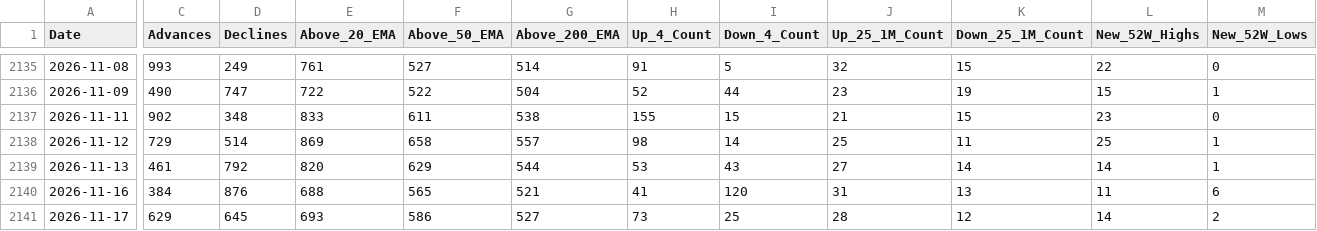
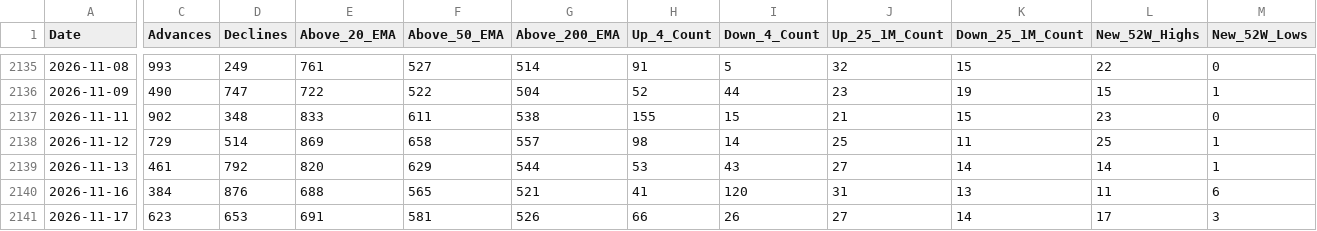
Before and after one commit to augmentalphawealth/Situational-Awareness, a CSV file: live_intraday_aggregate.csv, drawn as a sheet; only a part is shown, gaps mark what is left out; the diff covers the shown part only; the diff names each change by its address in the sheet, - before the commit and + after, or states it on an @@ line.

```diff
--- a/live_intraday_aggregate.csv
+++ b/live_intraday_aggregate.csv
-C2141 (Advances): 629
+C2141 (Advances): 623
-D2141 (Declines): 645
+D2141 (Declines): 653
-E2141 (Above_20_EMA): 693
+E2141 (Above_20_EMA): 691
-F2141 (Above_50_EMA): 586
+F2141 (Above_50_EMA): 581
-G2141 (Above_200_EMA): 527
+G2141 (Above_200_EMA): 526
-H2141 (Up_4_Count): 73
+H2141 (Up_4_Count): 66
-I2141 (Down_4_Count): 25
+I2141 (Down_4_Count): 26
-J2141 (Up_25_1M_Count): 28
+J2141 (Up_25_1M_Count): 27
-K2141 (Down_25_1M_Count): 12
+K2141 (Down_25_1M_Count): 14
-L2141 (New_52W_Highs): 14
+L2141 (New_52W_Highs): 17
-M2141 (New_52W_Lows): 2
+M2141 (New_52W_Lows): 3
```
Also changed, not shown: 23 edited cells elsewhere in this file, 5 other files.
